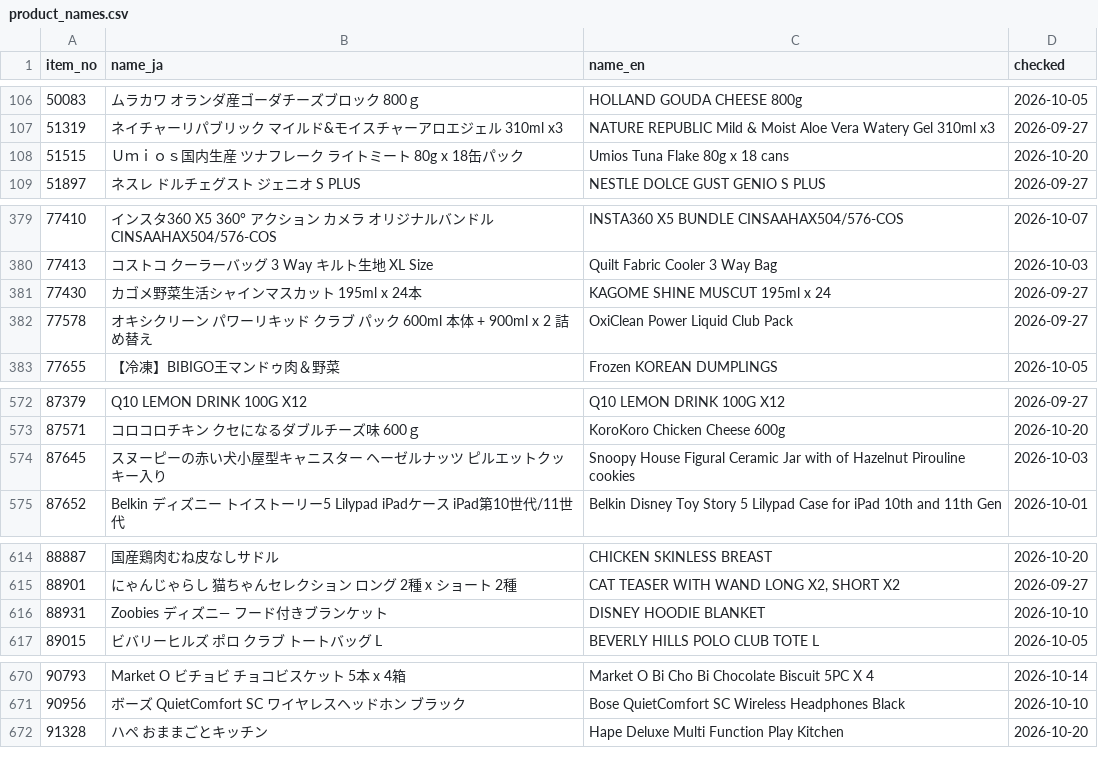
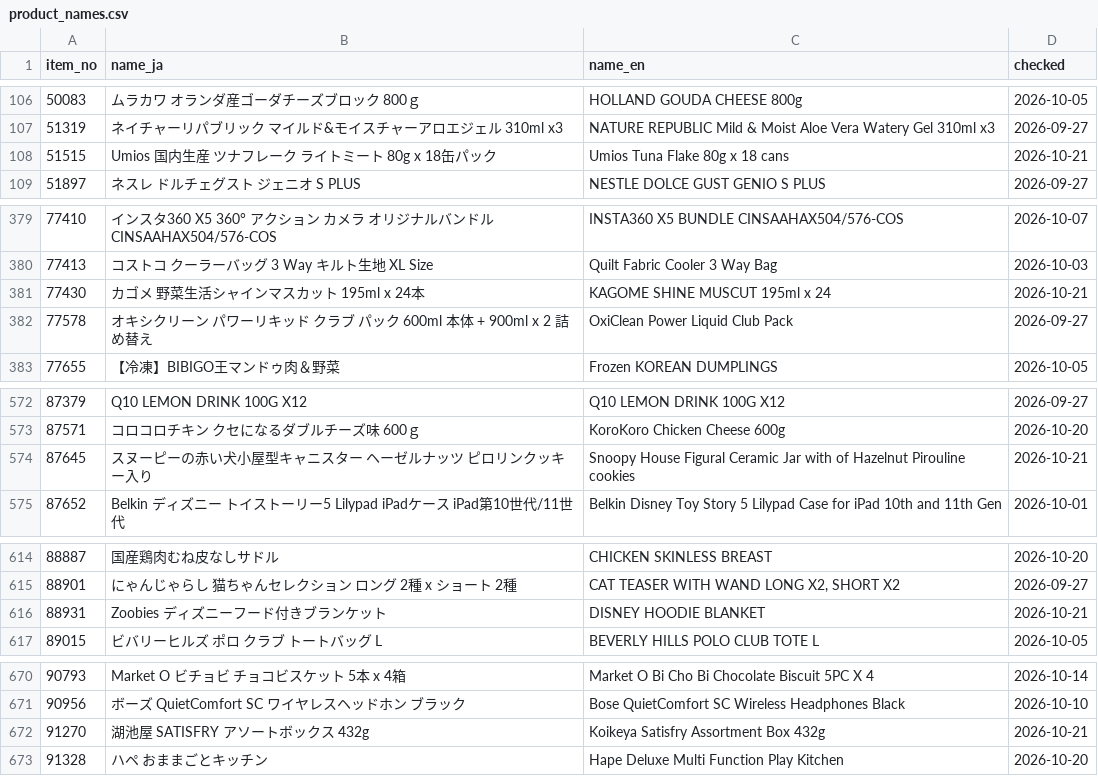
Before and after one commit to iPliny/costco-price-jp, a CSV file: data/product_names.csv, drawn as a sheet; only a part is shown, gaps mark what is left out.

```diff
--- a/data/product_names.csv
+++ b/data/product_names.csv
@@ -107,3 +107,3 @@ item_no,name_ja,name_en,checked
 51319,ネイチャーリパブリック マイルド&モイスチャーアロエジェル 310ml x3,NATURE REPUBLIC Mild & Moist Aloe Vera Watery Gel 310ml x3,2026-09-27
-51515,Ｕｍｉｏｓ国内生産 ツナフレーク ライトミート 80g x 18缶パック,Umios Tuna Flake 80g x 18 cans,2026-10-20
+51515,Umios 国内生産 ツナフレーク ライトミート 80g x 18缶パック,Umios Tuna Flake 80g x 18 cans,2026-10-21
 51897,ネスレ ドルチェグスト ジェニオ S PLUS,NESTLE DOLCE GUST GENIO S PLUS,2026-09-27
@@ -380,3 +380,3 @@ item_no,name_ja,name_en,checked
 77413,コストコ クーラーバッグ 3 Way キルト生地 XL Size,Quilt Fabric Cooler 3 Way Bag,2026-10-03
-77430,カゴメ野菜生活シャインマスカット 195ml x 24本,KAGOME SHINE MUSCUT 195ml x 24,2026-09-27
+77430,カゴメ 野菜生活シャインマスカット 195ml x 24本,KAGOME SHINE MUSCUT 195ml x 24,2026-10-21
 77578,オキシクリーン パワーリキッド クラブ パック 600ml 本体 + 900ml x 2 詰め替え,OxiClean Power Liquid Club Pack,2026-09-27
@@ -573,3 +573,3 @@ item_no,name_ja,name_en,checked
 87571,コロコロチキン クセになるダブルチーズ味 600ｇ,KoroKoro Chicken Cheese 600g,2026-10-20
-87645,スヌーピーの赤い犬小屋型キャニスター ヘーゼルナッツ ピルエットクッキー入り,Snoopy House Figural Ceramic Jar with of Hazelnut Pirouline cookies,2026-10-03
+87645,スヌーピーの赤い犬小屋型キャニスター ヘーゼルナッツ ピロリンクッキー入り,Snoopy House Figural Ceramic Jar with of Hazelnut Pirouline cookies,2026-10-21
 87652,Belkin ディズニー トイストーリー5 Lilypad iPadケース　iPad第10世代/11世代,Belkin Disney Toy Story 5 Lilypad Case for iPad 10th and 11th Gen,2026-10-01
@@ -615,3 +615,3 @@ item_no,name_ja,name_en,checked
 88901,にゃんじゃらし 猫ちゃんセレクション ロング 2種 x ショート 2種,"CAT TEASER WITH WAND LONG X2, SHORT X2",2026-09-27
-88931,Zoobies ディズニ― フード付きブランケット,DISNEY HOODIE BLANKET,2026-10-10
+88931,Zoobies ディズニーフード付きブランケット,DISNEY HOODIE BLANKET,2026-10-21
 89015,ビバリーヒルズ ポロ クラブ トートバッグ L,BEVERLY HILLS POLO CLUB TOTE L,2026-10-05
@@ -671,2 +671,3 @@ item_no,name_ja,name_en,checked
 90956,ボーズ QuietComfort SC ワイヤレスヘッドホン ブラック,Bose QuietComfort SC Wireless Headphones Black,2026-10-10
+91270,湖池屋 SATISFRY アソートボックス 432g,Koikeya Satisfry Assortment Box 432g,2026-10-21
 91328,ハペ おままごとキッチン,Hape Deluxe Multi Function Play Kitchen,2026-10-20
```
Also changed, not shown: data/observations.csv.
